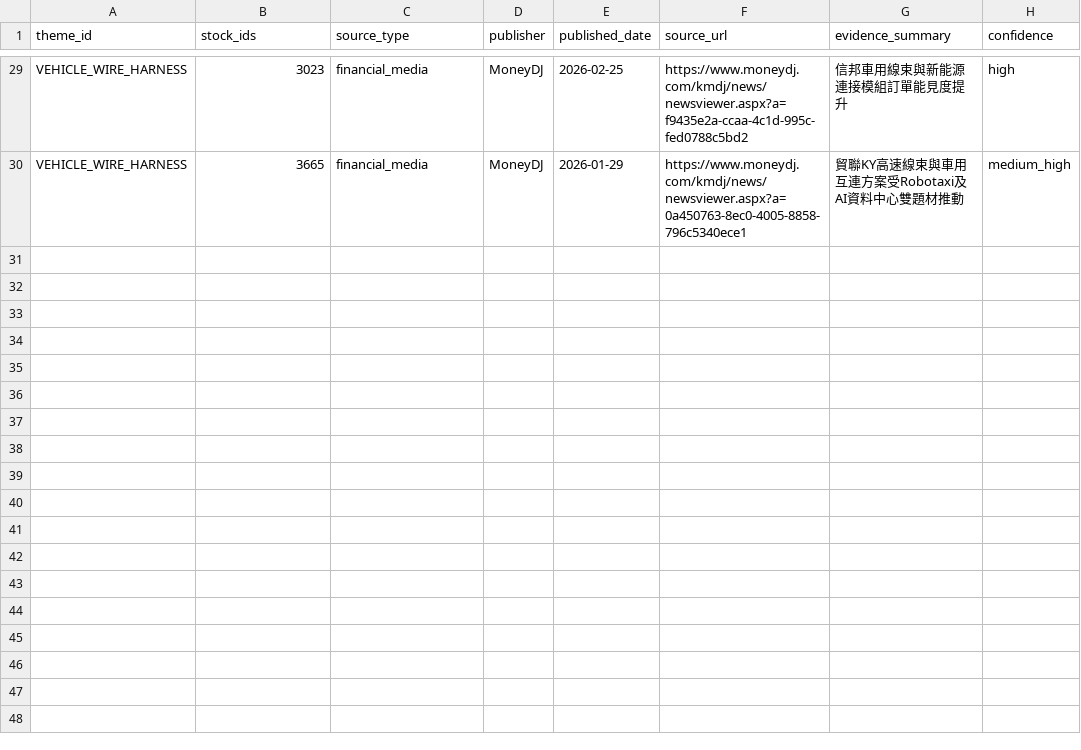
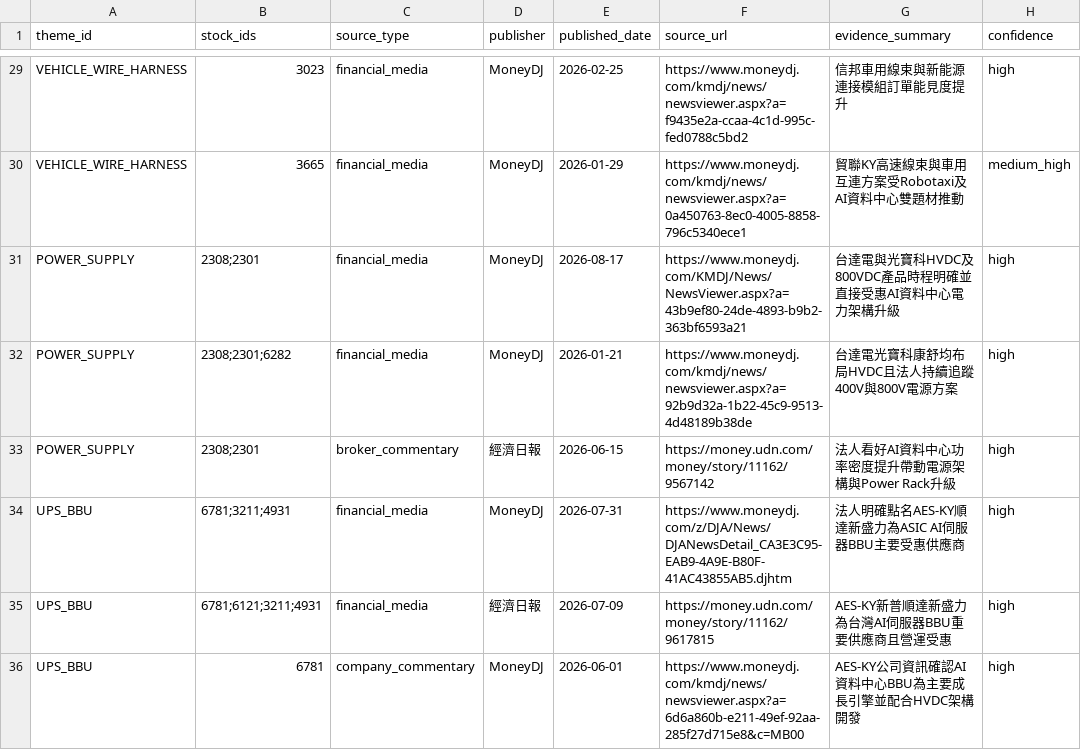
Before and after one commit to andryhappy0507-jpg/tw-stock-sector-radar, a CSV file: data/theme_evidence_sources.csv, drawn as a sheet; only a part is shown, gaps mark what is left out.

Commit message:
data: add AI power and BBU evidence

```diff
--- a/data/theme_evidence_sources.csv
+++ b/data/theme_evidence_sources.csv
@@ -30 +30,7 @@ VEHICLE_WIRE_HARNESS,3023,financial_media,MoneyDJ,2026-02-25,https://www.moneydj
 VEHICLE_WIRE_HARNESS,3665,financial_media,MoneyDJ,2026-01-29,https://www.moneydj.com/kmdj/news/newsviewer.aspx?a=0a450763-8ec0-4005-8858-796c5340ece1,貿聯KY高速線束與車用互連方案受Robotaxi及AI資料中心雙題材推動,medium_high
+POWER_SUPPLY,2308;2301,financial_media,MoneyDJ,2026-08-17,https://www.moneydj.com/KMDJ/News/NewsViewer.aspx?a=43b9ef80-24de-4893-b9b2-363bf6593a21,台達電與光寶科HVDC及800VDC產品時程明確並直接受惠AI資料中心電力架構升級,high
+POWER_SUPPLY,2308;2301;6282,financial_media,MoneyDJ,2026-01-21,https://www.moneydj.com/kmdj/news/newsviewer.aspx?a=92b9d32a-1b22-45c9-9513-4d48189b38de,台達電光寶科康舒均布局HVDC且法人持續追蹤400V與800V電源方案,high
+POWER_SUPPLY,2308;2301,broker_commentary,經濟日報,2026-06-15,https://money.udn.com/money/story/11162/9567142,法人看好AI資料中心功率密度提升帶動電源架構與Power Rack升級,high
+UPS_BBU,6781;3211;4931,financial_media,MoneyDJ,2026-07-31,https://www.moneydj.com/z/DJA/News/DJANewsDetail_CA3E3C95-EAB9-4A9E-B80F-41AC43855AB5.djhtm,法人明確點名AES-KY順達新盛力為ASIC AI伺服器BBU主要受惠供應商,high
+UPS_BBU,6781;6121;3211;4931,financial_media,經濟日報,2026-07-09,https://money.udn.com/money/story/11162/9617815,AES-KY新普順達新盛力為台灣AI伺服器BBU重要供應商且營運受惠,high
+UPS_BBU,6781,company_commentary,MoneyDJ,2026-06-01,https://www.moneydj.com/kmdj/news/newsviewer.aspx?a=6d6a860b-e211-49ef-92aa-285f27d715e8&c=MB00,AES-KY公司資訊確認AI資料中心BBU為主要成長引擎並配合HVDC架構開發,high
```
